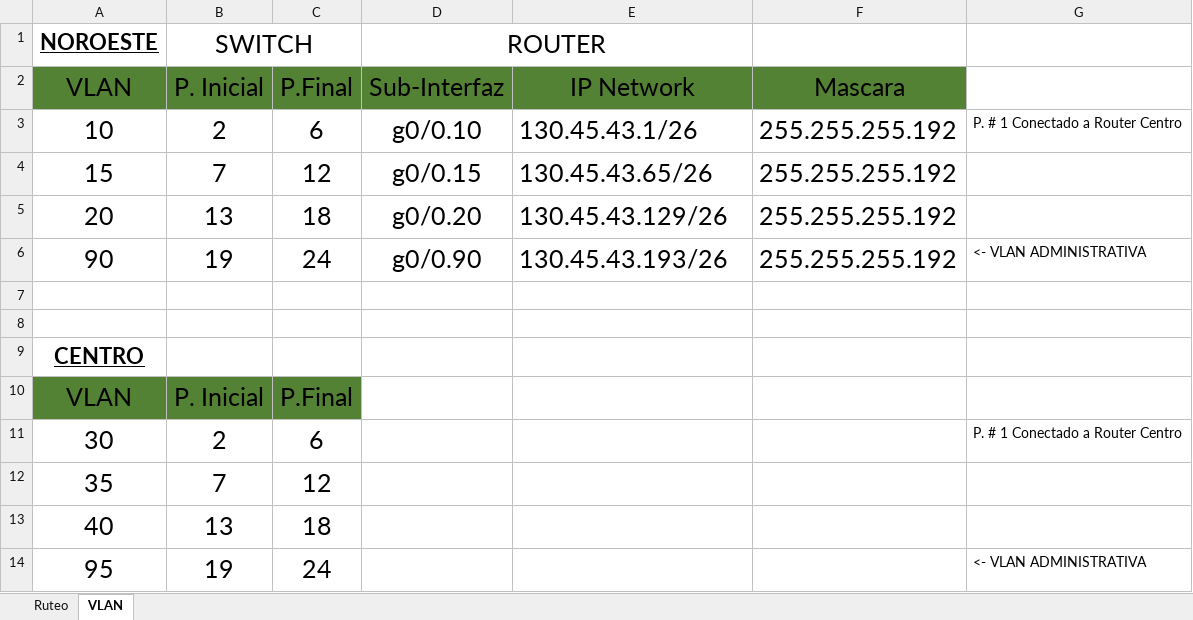
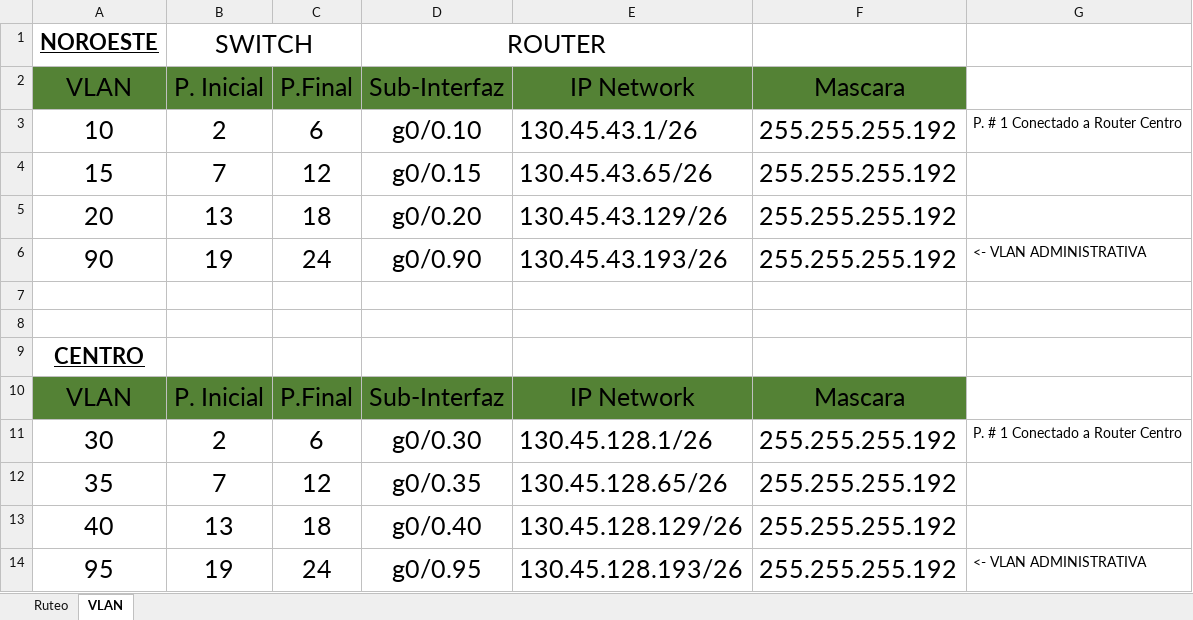
Before and after one commit to karl0sHele0/Redes_Topo, an Excel workbook: Docs/Tablas_Configuracion.xlsx, sheet VLAN, drawn as a sheet; values as stored, in another font and other column widths than the file's, no borders; the diff names each change by its address in the sheet, - before the commit and + after, or states it on an @@ line.

```diff
--- a/Docs/Tablas_Configuracion.xlsx (sheet VLAN)
+++ b/Docs/Tablas_Configuracion.xlsx (sheet VLAN)
-D10: (empty)
+D10: Sub-Interfaz
-D10:F10 fill: none
+D10:F10 fill: #548235
-E10: (empty)
+E10: IP Network
-F10: (empty)
+F10: Mascara
-D11: (empty)
+D11: g0/0.30
-E11: (empty)
+E11: 130.45.128.1/26
-F11:F14: (empty)
+F11:F14: 255.255.255.192
-D12: (empty)
+D12: g0/0.35
-E12: (empty)
+E12: 130.45.128.65/26
-D13: (empty)
+D13: g0/0.40
-E13: (empty)
+E13: 130.45.128.129/26
-D14: (empty)
+D14: g0/0.95
-E14: (empty)
+E14: 130.45.128.193/26
```
Also changed, not shown: 4 other files.
